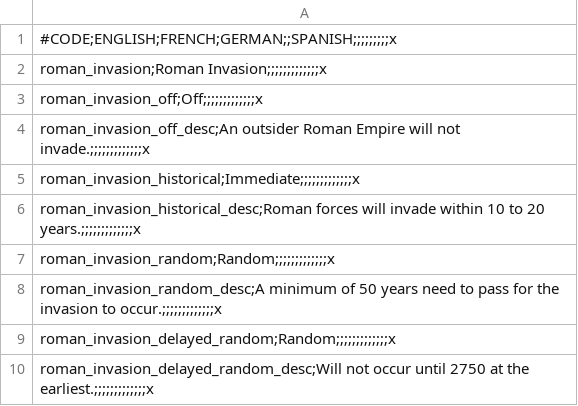
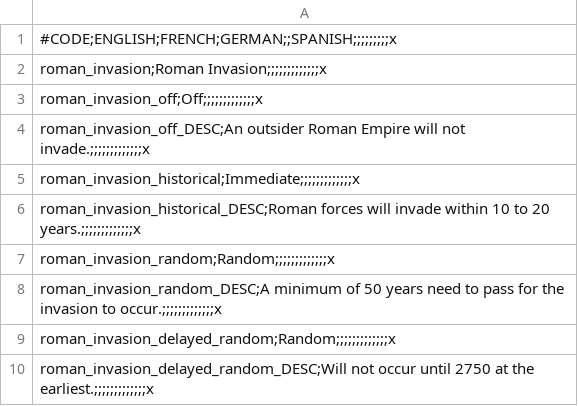
Before and after one commit to CanadaMan7/ATEinvictus, a CSV file: ATE_Invictus/localisation/invictus_gamerules.csv, drawn as a sheet.

Commit message:
Fixed localisation bug concerning gamerules

```diff
--- a/ATE_Invictus/localisation/invictus_gamerules.csv
+++ b/ATE_Invictus/localisation/invictus_gamerules.csv
@@ -3,8 +3,8 @@ roman_invasion;Roman Invasion;;;;;;;;;;;;;x,,,
 roman_invasion_off;Off;;;;;;;;;;;;;x,,,
-roman_invasion_off_desc;An outsider Roman Empire will not invade.;;;;;;;;;;;;;x,,,
+roman_invasion_off_DESC;An outsider Roman Empire will not invade.;;;;;;;;;;;;;x,,,
 roman_invasion_historical;Immediate;;;;;;;;;;;;;x,,,
-roman_invasion_historical_desc;Roman forces will invade within 10 to 20 years.;;;;;;;;;;;;;x,,,
+roman_invasion_historical_DESC;Roman forces will invade within 10 to 20 years.;;;;;;;;;;;;;x,,,
 roman_invasion_random;Random;;;;;;;;;;;;;x,,,
-roman_invasion_random_desc;A minimum of 50 years need to pass for the invasion to occur.;;;;;;;;;;;;;x,,,
+roman_invasion_random_DESC;A minimum of 50 years need to pass for the invasion to occur.;;;;;;;;;;;;;x,,,
 roman_invasion_delayed_random;Random;;;;;;;;;;;;;x,,,
-roman_invasion_delayed_random_desc;Will not occur until 2750 at the earliest.;;;;;;;;;;;;;x,,,
+roman_invasion_delayed_random_DESC;Will not occur until 2750 at the earliest.;;;;;;;;;;;;;x,,,
```
